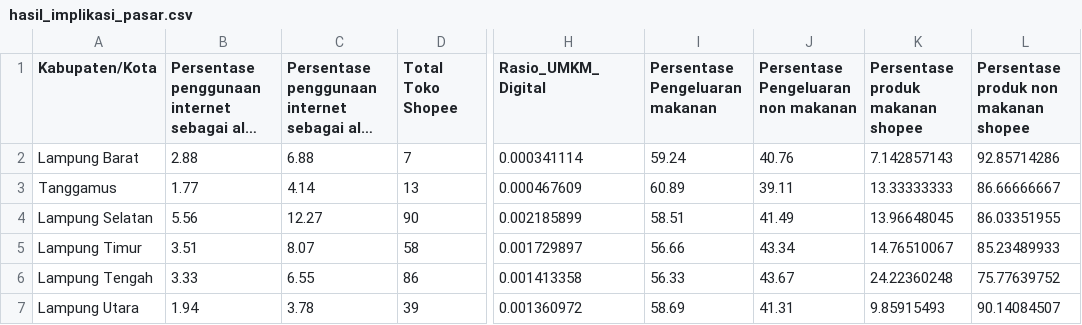
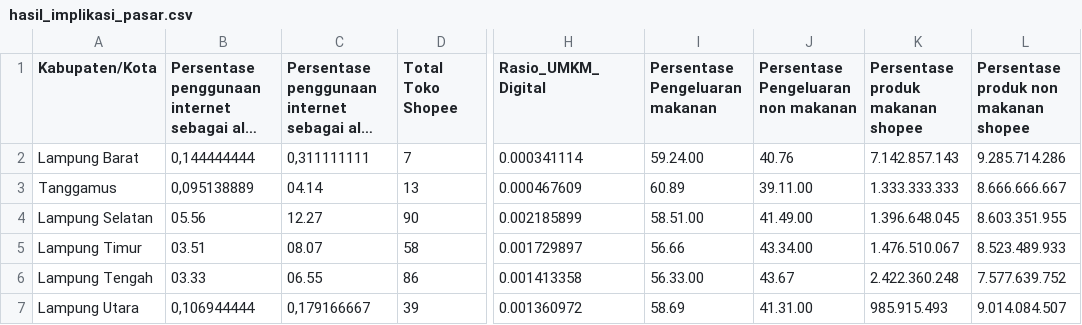
Before and after one commit to alin23019-ops/Dashboard-Ekonomi-DIgital-Lampung, a CSV file: hasil_implikasi_pasar.csv, drawn as a sheet; only a part is shown, gaps mark what is left out; long unchanged cells end in …; the diff covers the shown part only; the diff names each change by its address in the sheet, - before the commit and + after, or states it on an @@ line.

Commit message:
Add files via upload

```diff
--- a/hasil_implikasi_pasar.csv
+++ b/hasil_implikasi_pasar.csv
-B2: 2.88
+B2: 0,144444444
-C2: 6.88
+C2: 0,311111111
-I2 (Persentase Pengeluaran makanan): 59.24
+I2 (Persentase Pengeluaran makanan): 59.24.00
-K2 (Persentase produk makanan shopee): 7.142857143
+K2 (Persentase produk makanan shopee): 7.142.857.143
-L2: 92.85714286
+L2: 9.285.714.286
-B3: 1.77
+B3: 0,095138889
-C3: 4.14
+C3: 04.14
-J3: 39.11
+J3: 39.11.00
-K3 (Persentase produk makanan shopee): 13.33333333
+K3 (Persentase produk makanan shopee): 1.333.333.333
-L3: 86.66666667
+L3: 8.666.666.667
-B4: 5.56
+B4: 05.56
-I4 (Persentase Pengeluaran makanan): 58.51
+I4 (Persentase Pengeluaran makanan): 58.51.00
-J4: 41.49
+J4: 41.49.00
-K4 (Persentase produk makanan shopee): 13.96648045
+K4 (Persentase produk makanan shopee): 1.396.648.045
-L4: 86.03351955
+L4: 8.603.351.955
-B5: 3.51
+B5: 03.51
-C5: 8.07
+C5: 08.07
-J5: 43.34
+J5: 43.34.00
-K5 (Persentase produk makanan shopee): 14.76510067
+K5 (Persentase produk makanan shopee): 1.476.510.067
-L5: 85.23489933
+L5: 8.523.489.933
-B6: 3.33
+B6: 03.33
-C6: 6.55
+C6: 06.55
-I6 (Persentase Pengeluaran makanan): 56.33
+I6 (Persentase Pengeluaran makanan): 56.33.00
-K6 (Persentase produk makanan shopee): 24.22360248
+K6 (Persentase produk makanan shopee): 2.422.360.248
-L6: 75.77639752
+L6: 7.577.639.752
-B7: 1.94
+B7: 0,106944444
-C7: 3.78
+C7: 0,179166667
-J7: 41.31
+J7: 41.31.00
-K7 (Persentase produk makanan shopee): 9.85915493
+K7 (Persentase produk makanan shopee): 985.915.493
-L7: 90.14084507
+L7: 9.014.084.507
```
Also changed, not shown: 43 edited cells elsewhere in this file.
